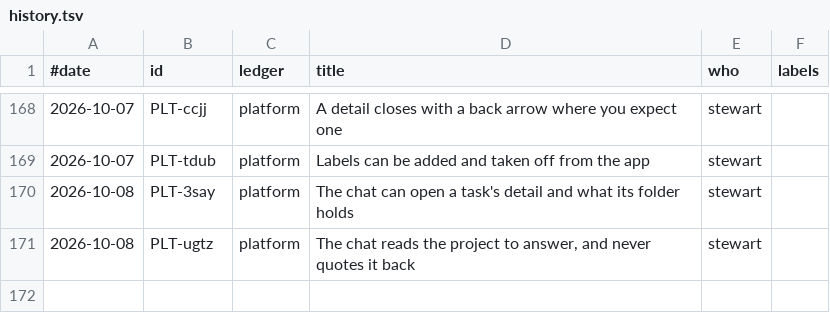
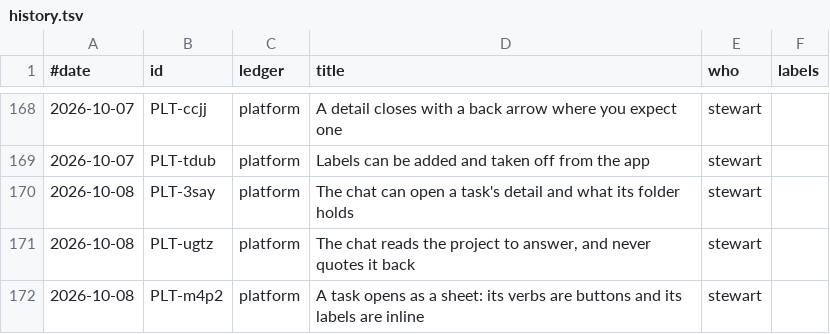
Before and after one commit to stewartmegaw/llmeep, a TSV file: llmeep/tasks/_tooling/history.tsv, drawn as a sheet; only a part is shown, gaps mark what is left out; the diff names each change by its address in the sheet, - before the commit and + after, or states it on an @@ line.

```diff
--- a/llmeep/tasks/_tooling/history.tsv
+++ b/llmeep/tasks/_tooling/history.tsv
+row 172: 2026-10-08 | PLT-m4p2 | platform | A task opens as a sheet: its verbs are buttons and its labels are inline | stewart
```
Also changed, not shown: 3 other files.
